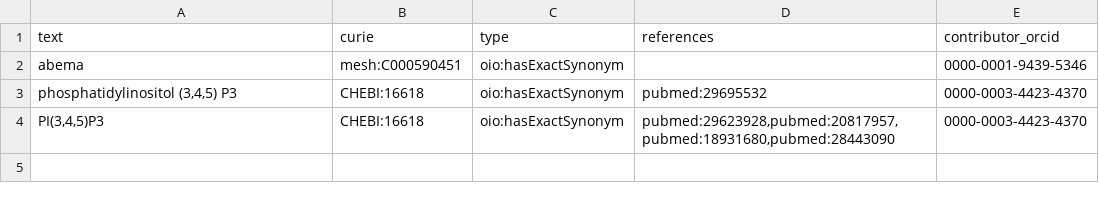
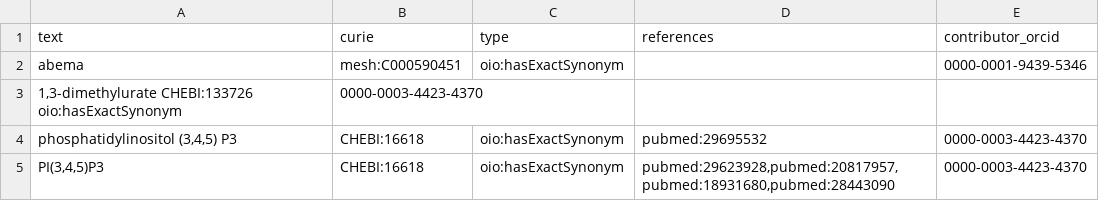
Before and after one commit to biopragmatics/biosynonyms, a TSV file: src/biosynonyms/resources/positives.tsv, drawn as a sheet; the diff names each change by its address in the sheet, - before the commit and + after, or states it on an @@ line.

Commit message:
Update positives.tsv

```diff
--- a/src/biosynonyms/resources/positives.tsv
+++ b/src/biosynonyms/resources/positives.tsv
+row 3: 1,3-dimethylurate CHEBI:133726 oio:hasExactSynonym | 0000-0003-4423-4370
```
